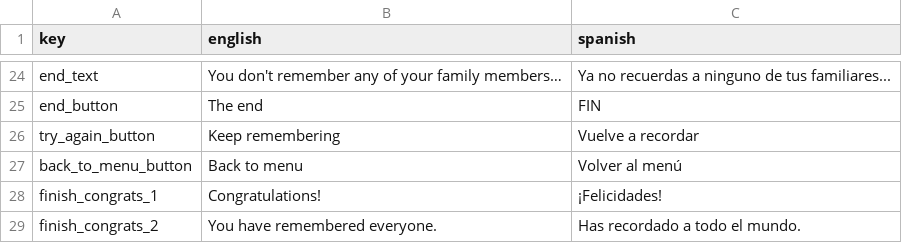
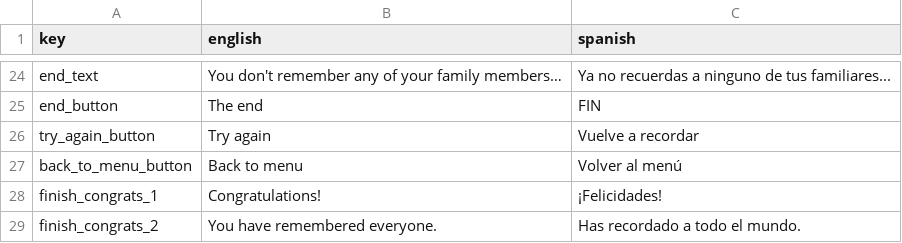
Before and after one commit to LeJawa/Soledad, a CSV file: Assets/StreamingAssets/text.csv, drawn as a sheet; only a part is shown, gaps mark what is left out.

Commit message:
Update text.csv

```diff
--- a/Assets/StreamingAssets/text.csv
+++ b/Assets/StreamingAssets/text.csv
@@ -25,3 +25,3 @@ end_text;You don't remember any of your family members…;Ya no recuerdas a ning
 end_button;The end;FIN
-try_again_button;Keep remembering;Vuelve a recordar
+try_again_button;Try again;Vuelve a recordar
 back_to_menu_button;Back to menu;Volver al menú
```
